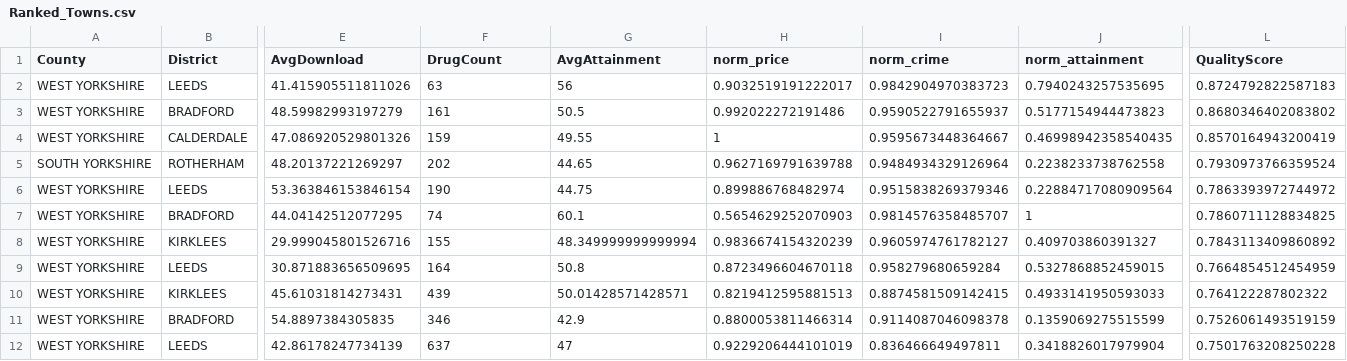
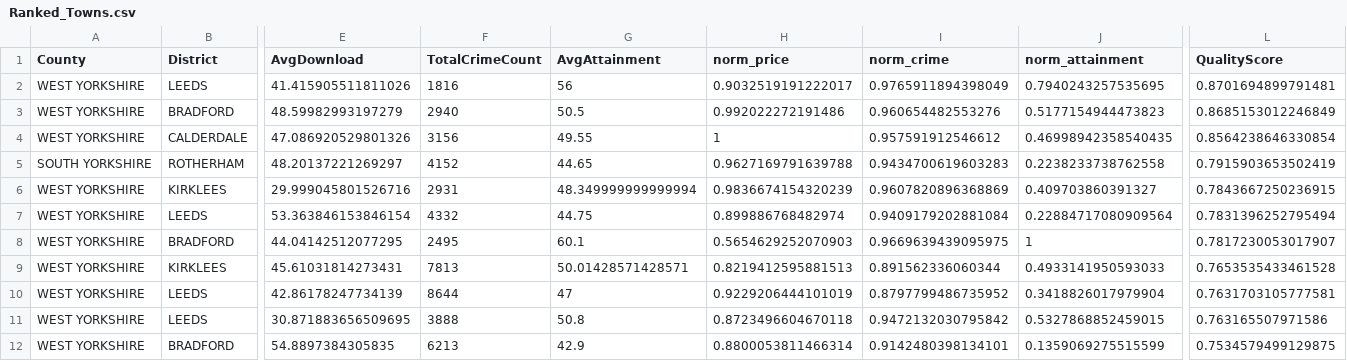
Before and after one commit to Shreyash-Adhikari1/DataScience_Assignment, a CSV file: RecommendationSystem/Ranked_Towns.csv, drawn as a sheet; only a part is shown, gaps mark what is left out; removed rows and columns are numbered as before the commit, all else as after; rows hold the shown columns only; the diff covers the shown part only; the diff names each change by its address in the sheet, - before the commit and + after, or states it on an @@ line.

Commit message:
Issue with only considering Drug Crimes for Recommendation Fix

```diff
--- a/RecommendationSystem/Ranked_Towns.csv
+++ b/RecommendationSystem/Ranked_Towns.csv
-F1: DrugCount
+F1: TotalCrimeCount
-F2 (TotalCrimeCount): 63
+F2 (TotalCrimeCount): 1816
-I2 (norm_crime): 0.9842904970383723
+I2 (norm_crime): 0.9765911894398049
-L2 (QualityScore): 0.8724792822587183
+L2 (QualityScore): 0.8701694899791481
-F3 (TotalCrimeCount): 161
+F3 (TotalCrimeCount): 2940
-I3 (norm_crime): 0.9590522791655937
+I3 (norm_crime): 0.960654482553276
-L3 (QualityScore): 0.8680346402083802
+L3 (QualityScore): 0.8685153012246849
-F4 (TotalCrimeCount): 159
+F4 (TotalCrimeCount): 3156
-I4 (norm_crime): 0.9595673448364667
+I4 (norm_crime): 0.957591912546612
-L4 (QualityScore): 0.8570164943200419
+L4 (QualityScore): 0.8564238646330854
-F5 (TotalCrimeCount): 202
+F5 (TotalCrimeCount): 4152
-I5 (norm_crime): 0.9484934329126964
+I5 (norm_crime): 0.9434700619603283
-L5 (QualityScore): 0.7930973766359524
+L5 (QualityScore): 0.7915903653502419
+row 6: WEST YORKSHIRE | KIRKLEES | 29.999045801526716 | 2931 | 48.349999999999994 | 0.9836674154320239 | 0.9607820896368869 | 0.409703860391327 | 0.7843667250236915
-F7 (TotalCrimeCount): 190
+F7 (TotalCrimeCount): 4332
-I7 (norm_crime): 0.9515838269379346
+I7 (norm_crime): 0.9409179202881084
-L7 (QualityScore): 0.7863393972744972
+L7 (QualityScore): 0.7831396252795494
-F8 (TotalCrimeCount): 74
+F8 (TotalCrimeCount): 2495
-I8 (norm_crime): 0.9814576358485707
+I8 (norm_crime): 0.9669639439095975
-L8 (QualityScore): 0.7860711128834825
+L8 (QualityScore): 0.7817230053017907
-row 8: WEST YORKSHIRE | KIRKLEES | 29.999045801526716 | 155 | 48.349999999999994 | 0.9836674154320239 | 0.9605974761782127 | 0.409703860391327 | 0.7843113409860892
-row 9: WEST YORKSHIRE | LEEDS | 30.871883656509695 | 164 | 50.8 | 0.8723496604670118 | 0.958279680659284 | 0.5327868852459015 | 0.7664854512454959
-F9 (TotalCrimeCount): 439
+F9 (TotalCrimeCount): 7813
-I9 (norm_crime): 0.8874581509142415
+I9 (norm_crime): 0.891562336060344
-L9 (QualityScore): 0.764122287802322
+L9 (QualityScore): 0.7653535433461528
-row 11: WEST YORKSHIRE | BRADFORD | 54.8897384305835 | 346 | 42.9 | 0.8800053811466314 | 0.9114087046098378 | 0.1359069275515599 | 0.7526061493519159
-F10 (TotalCrimeCount): 637
+F10 (TotalCrimeCount): 8644
-I10 (norm_crime): 0.836466649497811
+I10 (norm_crime): 0.8797799486735952
-L10 (QualityScore): 0.7501763208250228
+L10 (QualityScore): 0.7631703105777581
+row 11: WEST YORKSHIRE | LEEDS | 30.871883656509695 | 3888 | 50.8 | 0.8723496604670118 | 0.9472132030795842 | 0.5327868852459015 | 0.763165507971586
+row 12: WEST YORKSHIRE | BRADFORD | 54.8897384305835 | 6213 | 42.9 | 0.8800053811466314 | 0.9142480398134101 | 0.1359069275515599 | 0.7534579499129875
```
Also changed, not shown: 2 added rows, 2 removed rows and 50 edited cells elsewhere in this file, 2 other files.
